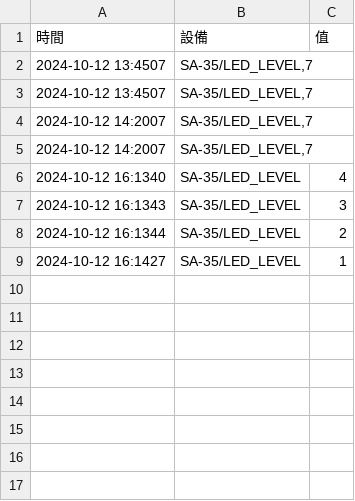
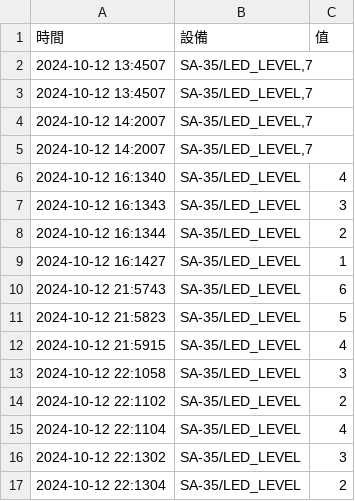
Before and after one commit to DrWolf0701/DrWolf0701, a CSV file: lesson13/computer/data/2024-10-12.csv, drawn as a sheet.

```diff
--- a/lesson13/computer/data/2024-10-12.csv
+++ b/lesson13/computer/data/2024-10-12.csv
@@ -9 +9,9 @@
 2024-10-12 16:1427,SA-35/LED_LEVEL,1
+2024-10-12 21:5743,SA-35/LED_LEVEL,6
+2024-10-12 21:5823,SA-35/LED_LEVEL,5
+2024-10-12 21:5915,SA-35/LED_LEVEL,4
+2024-10-12 22:1058,SA-35/LED_LEVEL,3
+2024-10-12 22:1102,SA-35/LED_LEVEL,2
+2024-10-12 22:1104,SA-35/LED_LEVEL,4
+2024-10-12 22:1302,SA-35/LED_LEVEL,3
+2024-10-12 22:1304,SA-35/LED_LEVEL,2
```
Also changed, not shown: 2 other files.
